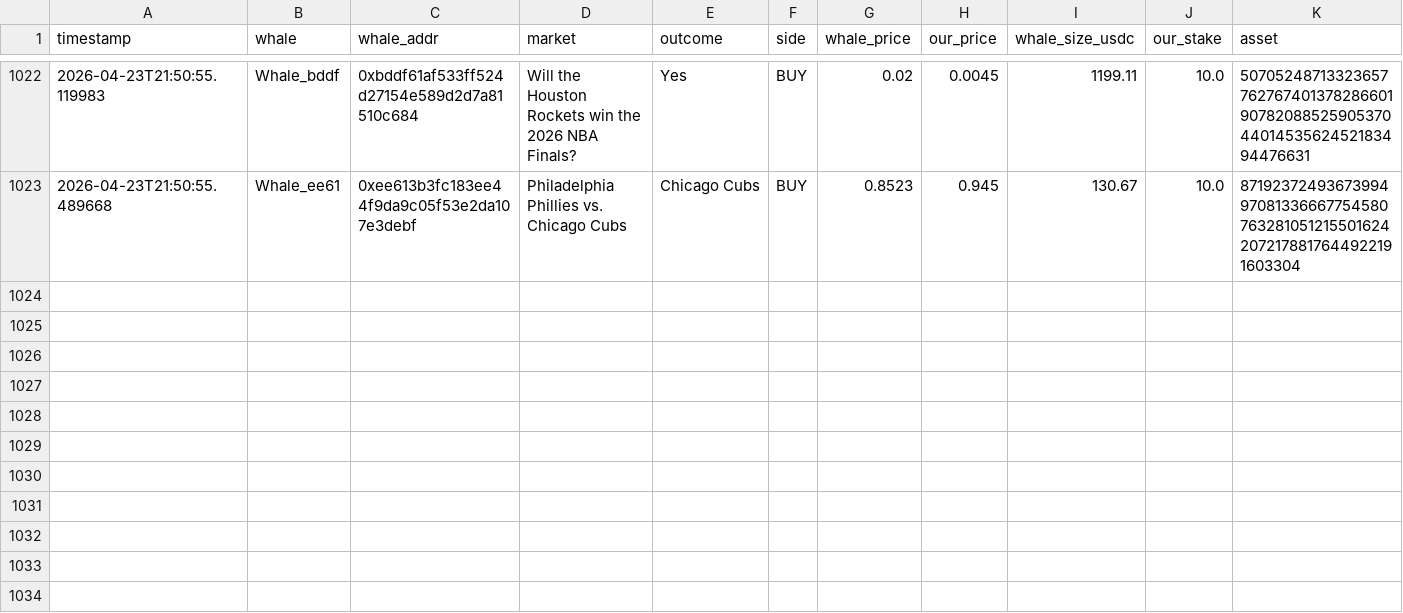
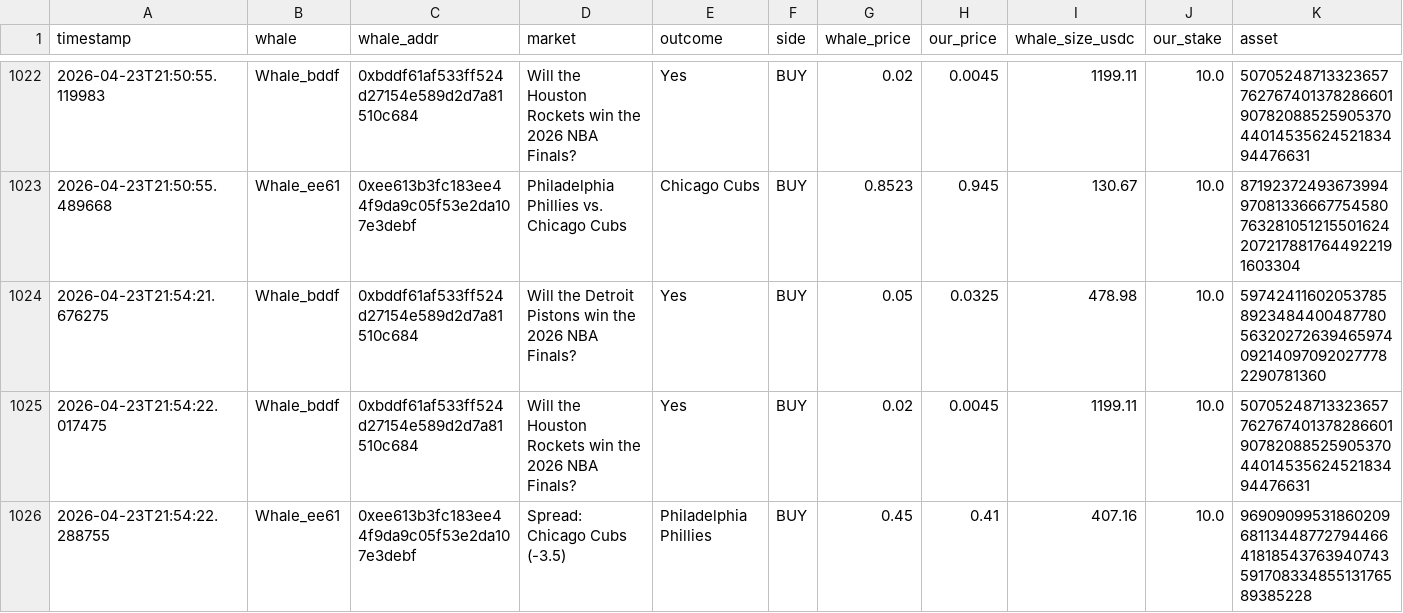
Before and after one commit to hectorm17/polymarket-tracker, a CSV file: copy_trades.csv, drawn as a sheet; only a part is shown, gaps mark what is left out; rows hold the shown columns only; the diff names each change by its address in the sheet, - before the commit and + after, or states it on an @@ line.

Commit message:
auto: update copy_trades.csv 21:54

```diff
--- a/copy_trades.csv
+++ b/copy_trades.csv
+row 1024: 2026-04-23T21:54:21.676275 | Whale_bddf | 0xbddf61af533ff524d27154e589d2d7a81510c684 | Will the Detroit Pistons win the 2026 NBA Finals? | Yes | BUY | 0.05 | 0.0325 | 478.98 | 10.0 | 59742411602053785892348440048778056320272639465974092140970920277782290781360
+row 1025: 2026-04-23T21:54:22.017475 | Whale_bddf | 0xbddf61af533ff524d27154e589d2d7a81510c684 | Will the Houston Rockets win the 2026 NBA Finals? | Yes | BUY | 0.02 | 0.0045 | 1199.11 | 10.0 | 50705248713323657762767401378286601907820885259053704401453562452183494476631
+row 1026: 2026-04-23T21:54:22.288755 | Whale_ee61 | 0xee613b3fc183ee44f9da9c05f53e2da107e3debf | Spread: Chicago Cubs (-3.5) | Philadelphia Phillies | BUY | 0.45 | 0.41 | 407.16 | 10.0 | 96909099531860209681134487727944664181854376394074359170833485513176589385228
```
